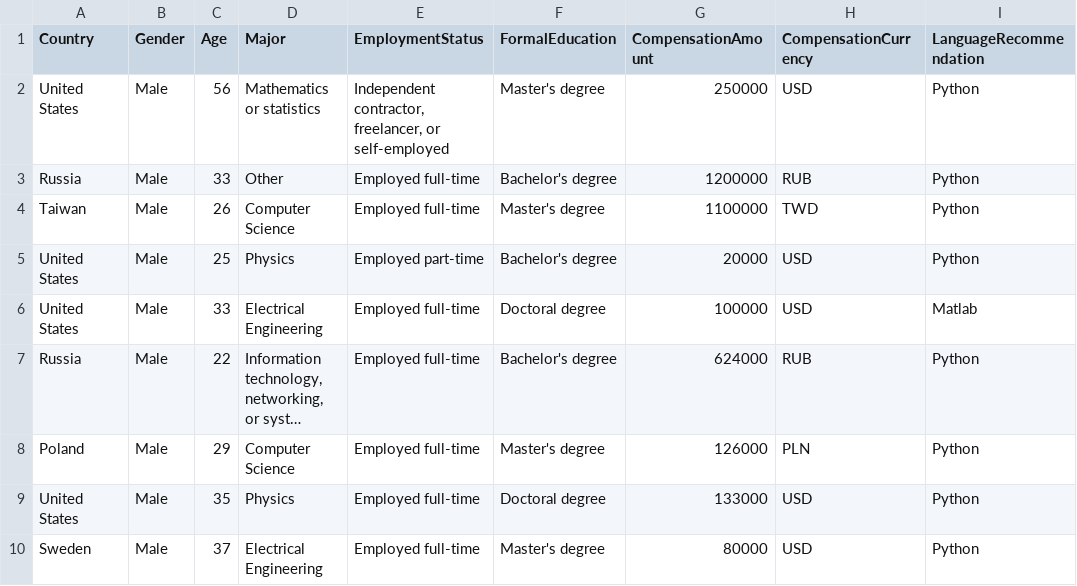
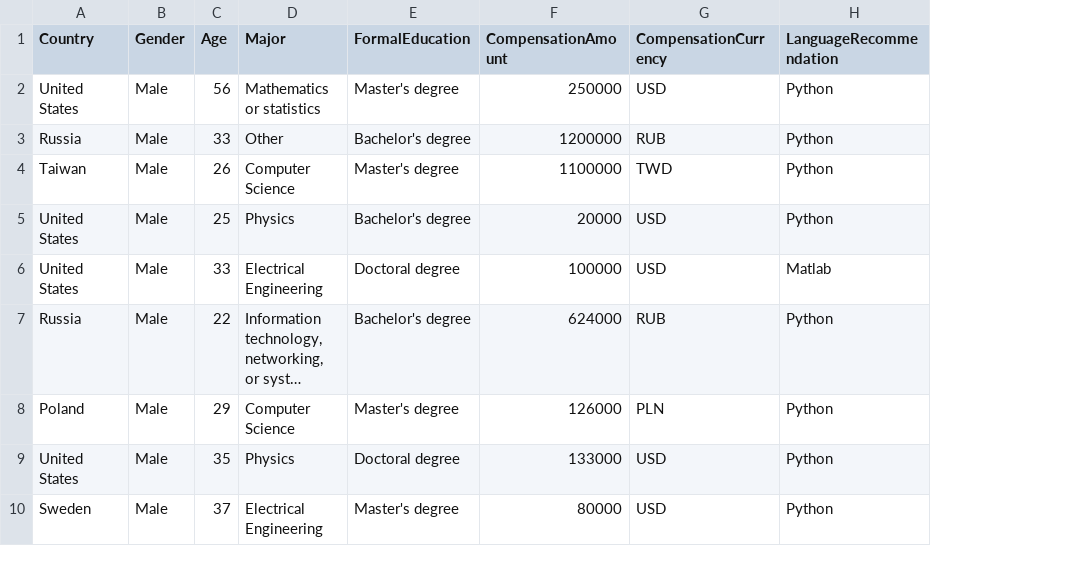
Before and after one commit to midd-stat201-fall2024/midd-stat201-fall2024.github.io, a CSV file: data/datascience_survey_subset.csv, drawn as a sheet; only a part is shown; long unchanged cells end in …; the diff names each change by its address in the sheet, - before the commit and + after, or states it on an @@ line.

Commit message:
subset more

```diff
--- a/data/datascience_survey_subset.csv
+++ b/data/datascience_survey_subset.csv
-column E (EmploymentStatus), rows 2-10: Independent contractor, freelancer, or self-employed | Employed full-time | Employed full-time | Employed part-time | Employed full-time | Employed full-time | Employed full-time | Employed full-time | Employed full-time
```
